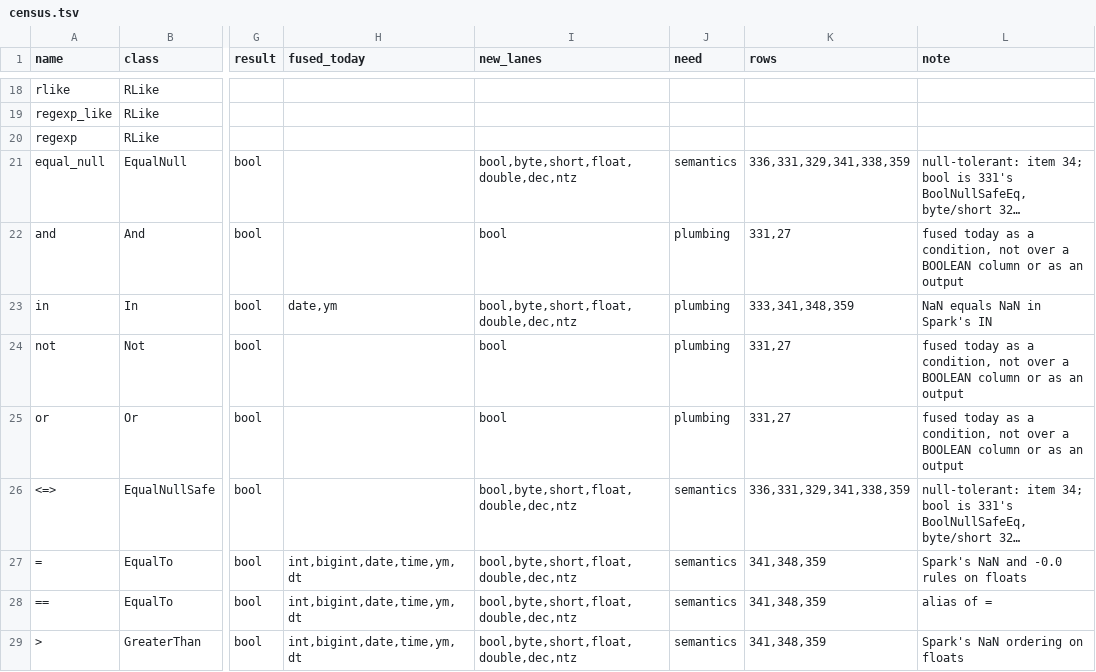
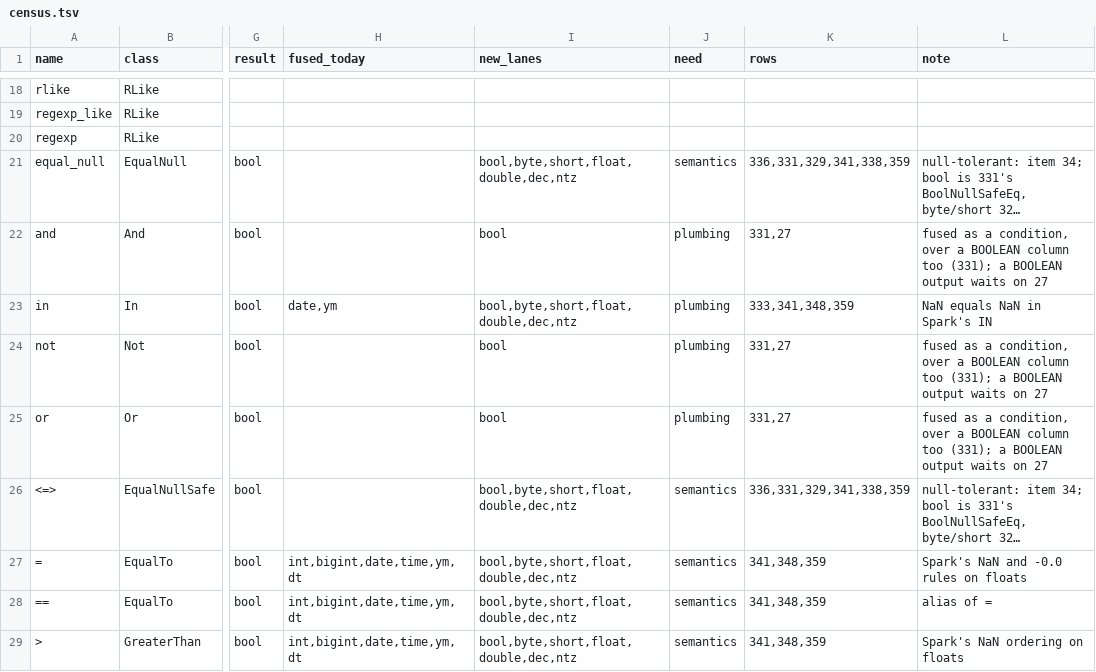
Before and after one commit to MaxGekk/spark, a TSV file: sql/varka/plans/m8/census.tsv, drawn as a sheet; only a part is shown, gaps mark what is left out; long unchanged cells end in …; the diff names each change by its address in the sheet, - before the commit and + after, or states it on an @@ line.

```diff
--- a/sql/varka/plans/m8/census.tsv
+++ b/sql/varka/plans/m8/census.tsv
-L22 (note): fused today as a condition, not over a BOOLEAN column or as an output
+L22 (note): fused as a condition, over a BOOLEAN column too (331); a BOOLEAN output waits on 27
-L24:L25 (note): fused today as a condition, not over a BOOLEAN column or as an output
+L24:L25 (note): fused as a condition, over a BOOLEAN column too (331); a BOOLEAN output waits on 27
```
Also changed, not shown: 40 other files.
